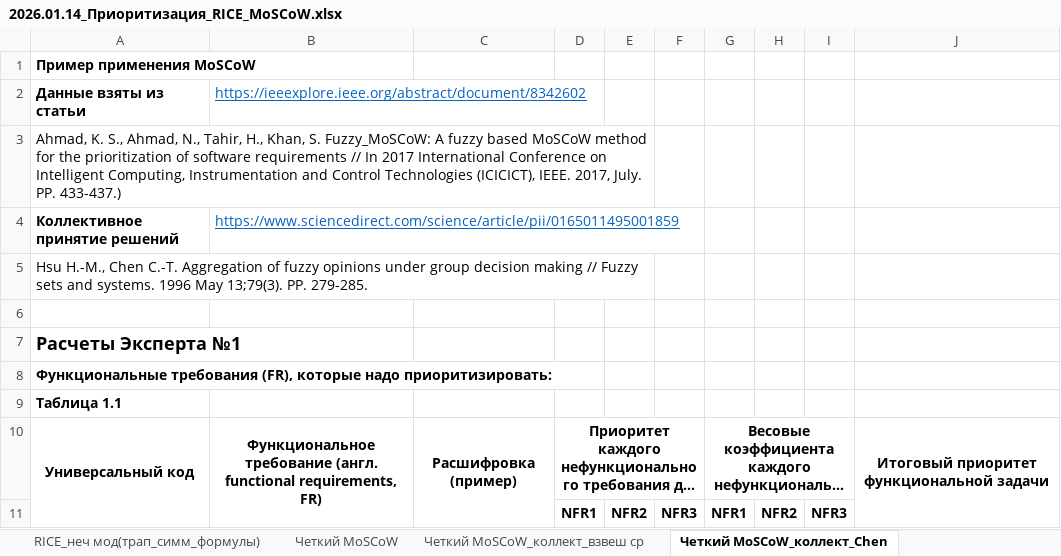
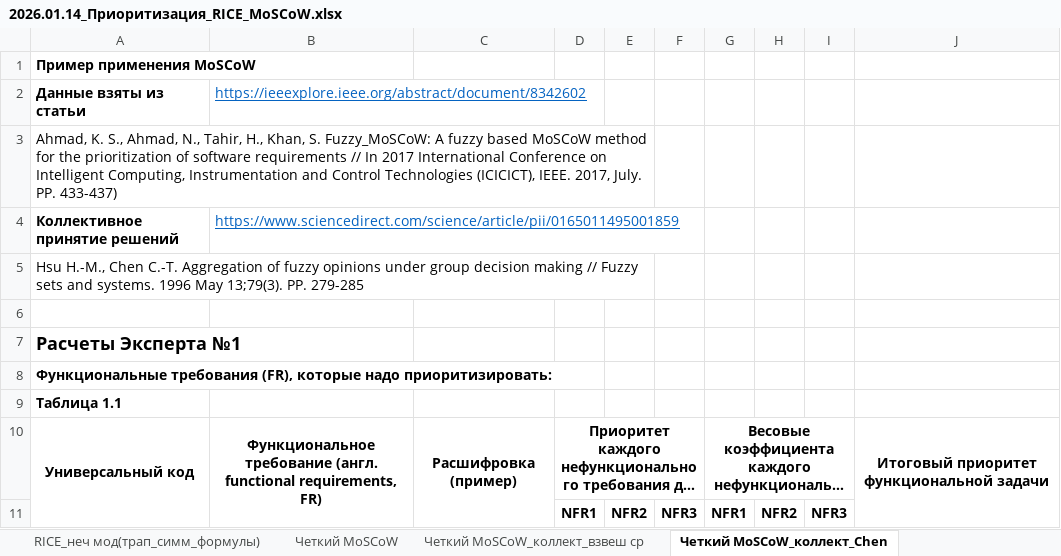
Before and after one commit to inna531/Fuzzy-Agile-Development, an Excel workbook: 2026.01.14_Приоритизация_RICE_MoSCoW.xlsx, sheet Четкий MoSCoW_коллект_Chen, drawn as a sheet; only a part is shown; long unchanged cells end in …; values as stored, in another font and other column widths than the file's, no borders; the diff names each change by its address in the sheet, - before the commit and + after, or states it on an @@ line.

```diff
--- a/2026.01.14_Приоритизация_RICE_MoSCoW.xlsx (sheet Четкий MoSCoW_коллект_Chen)
+++ b/2026.01.14_Приоритизация_RICE_MoSCoW.xlsx (sheet Четкий MoSCoW_коллект_Chen)
-A3: …July. PP. 433-437.)
+A3: …July. PP. 433-437)
-A5: …13;79(3). PP. 279-285.
+A5: …13;79(3). PP. 279-285
```
Also changed, not shown: sheet Четкий MoSCoW_коллект_Лю 2006, sheet FMoSCoW_колл_Чен 96_ноль слева, sheet Четкий MoSCoW_коллект_Chen 98, sheet FMoSCoW_колл_Лю_2006, sheet FMoSCoW_колл_Лю_2006_ср оценки, sheet FMoSCoW_колл_Чен 98_ноль слева, 9 more sheets, other sheet tabs, 9 other files.
